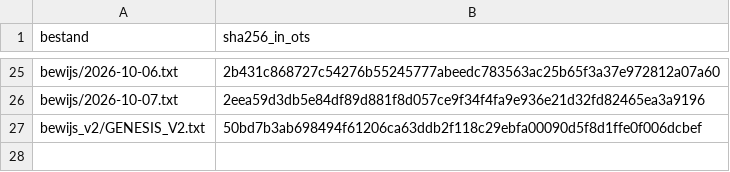
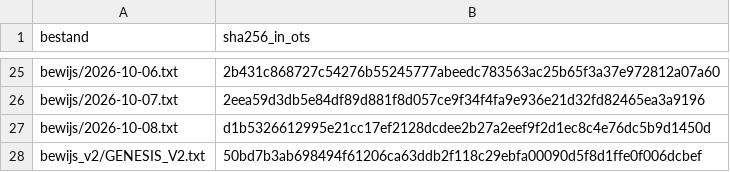
Before and after one commit to xevorhq-rgb/gerustbewaard-bewijs, a TSV file: ots-verwacht.tsv, drawn as a sheet; only a part is shown, gaps mark what is left out; the diff names each change by its address in the sheet, - before the commit and + after, or states it on an @@ line.

```diff
--- a/ots-verwacht.tsv
+++ b/ots-verwacht.tsv
+row 27: bewijs/2026-10-08.txt | d1b5326612995e21cc17ef2128dcdee2b27a2eef9f2d1ec8c4e76dc5b9d1450d
```
Also changed, not shown: 6 other files.
